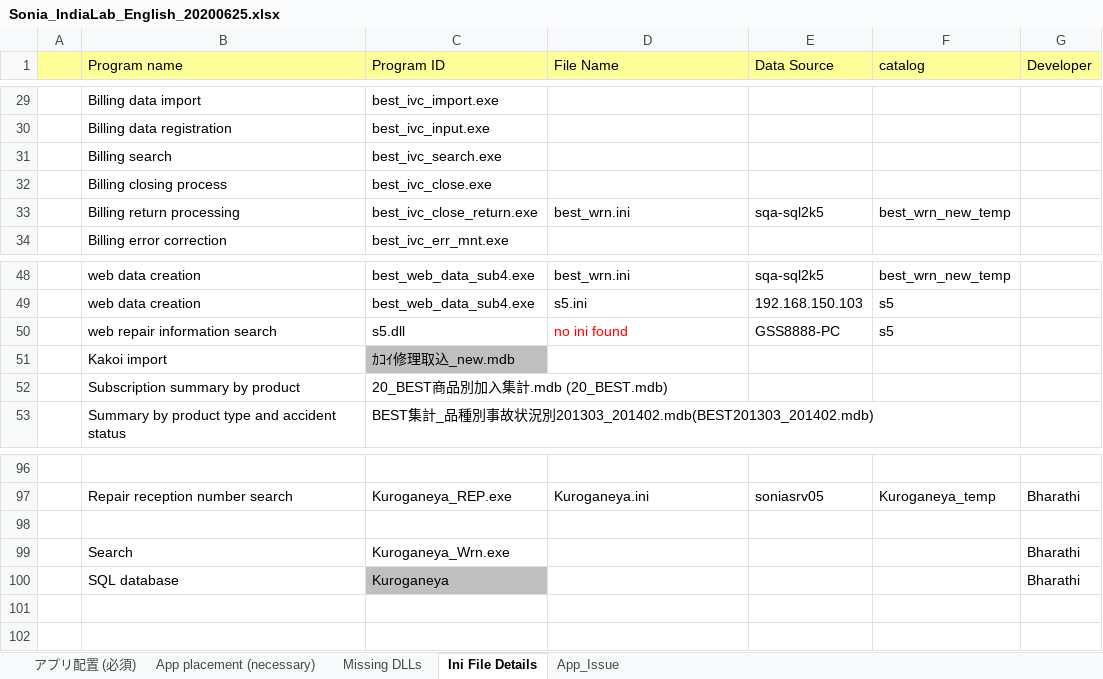
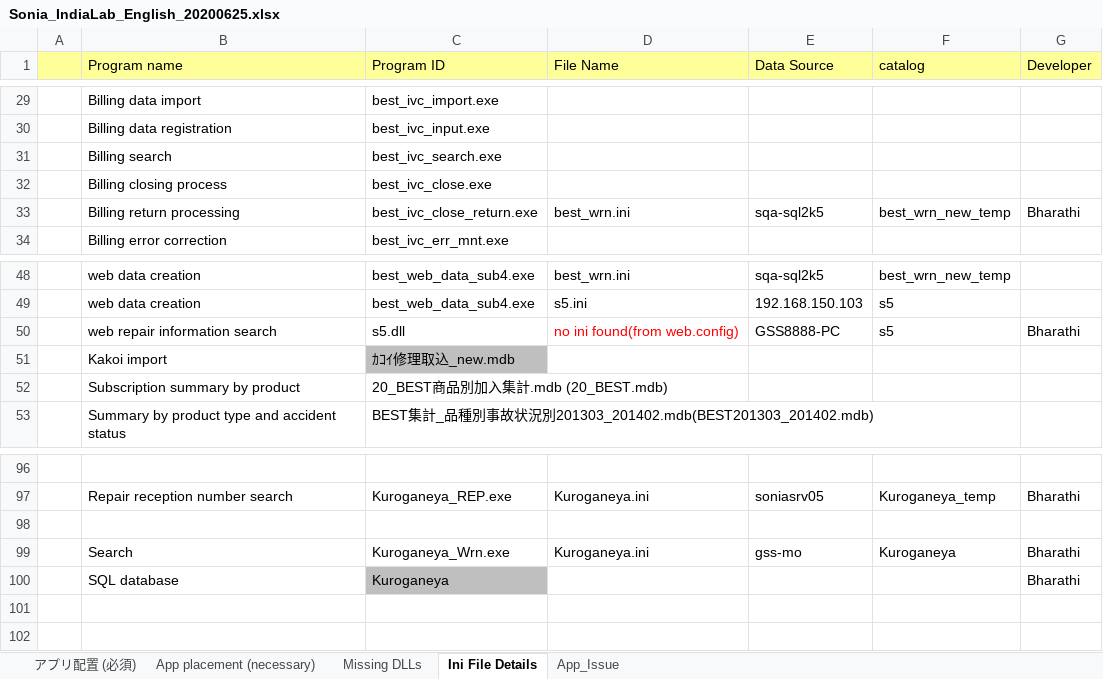
Before and after one commit to tcbalaji/DailyTracker, an Excel workbook: Sonia_IndiaLab_English_20200625.xlsx, sheet Ini File Details, drawn as a sheet; only a part is shown, gaps mark what is left out; values as stored, in another font and other column widths than the file's, no borders; the diff names each change by its address in the sheet, - before the commit and + after, or states it on an @@ line.

Commit message:
Add files via upload

```diff
--- a/Sonia_IndiaLab_English_20200625.xlsx (sheet Ini File Details)
+++ b/Sonia_IndiaLab_English_20200625.xlsx (sheet Ini File Details)
-G33 (Developer): (empty)
+G33 (Developer): Bharathi
-D50 (File Name): no ini found
+D50 (File Name): no ini found(from web.config)
-G50 (Developer): (empty)
+G50 (Developer): Bharathi
-D99 (File Name): (empty)
+D99 (File Name): Kuroganeya.ini
-E99 (Data Source): (empty)
+E99 (Data Source): gss-mo
-F99 (catalog): (empty)
+F99 (catalog): Kuroganeya
```
